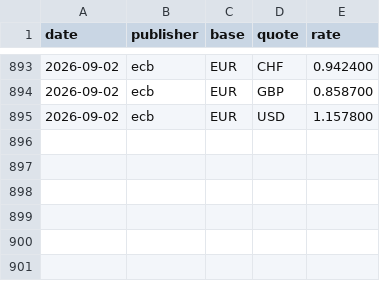
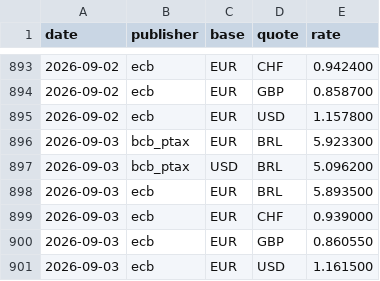
Before and after one commit to mrcrdg/brl-eur-monitor, a CSV file: data/curated/fx_rates.csv, drawn as a sheet; only a part is shown, gaps mark what is left out; the diff names each change by its address in the sheet, - before the commit and + after, or states it on an @@ line.

Commit message:
data: publish 2026-09-03

```diff
--- a/data/curated/fx_rates.csv
+++ b/data/curated/fx_rates.csv
+row 896: 2026-09-03 | bcb_ptax | EUR | BRL | 5.923300
+row 897: 2026-09-03 | bcb_ptax | USD | BRL | 5.096200
+row 898: 2026-09-03 | ecb | EUR | BRL | 5.893500
+row 899: 2026-09-03 | ecb | EUR | CHF | 0.939000
+row 900: 2026-09-03 | ecb | EUR | GBP | 0.860550
+row 901: 2026-09-03 | ecb | EUR | USD | 1.161500
```
Also changed, not shown: data/curated/indicators.csv, data/curated/reconciliation.csv, 4 other files.
